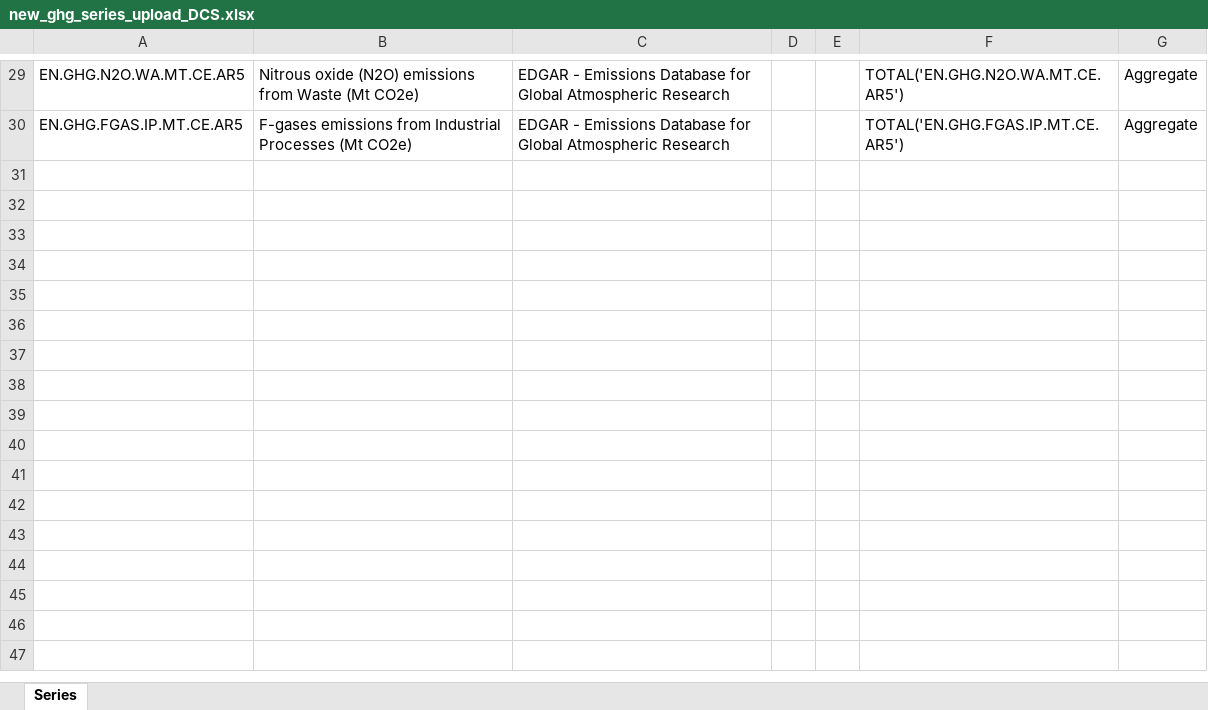
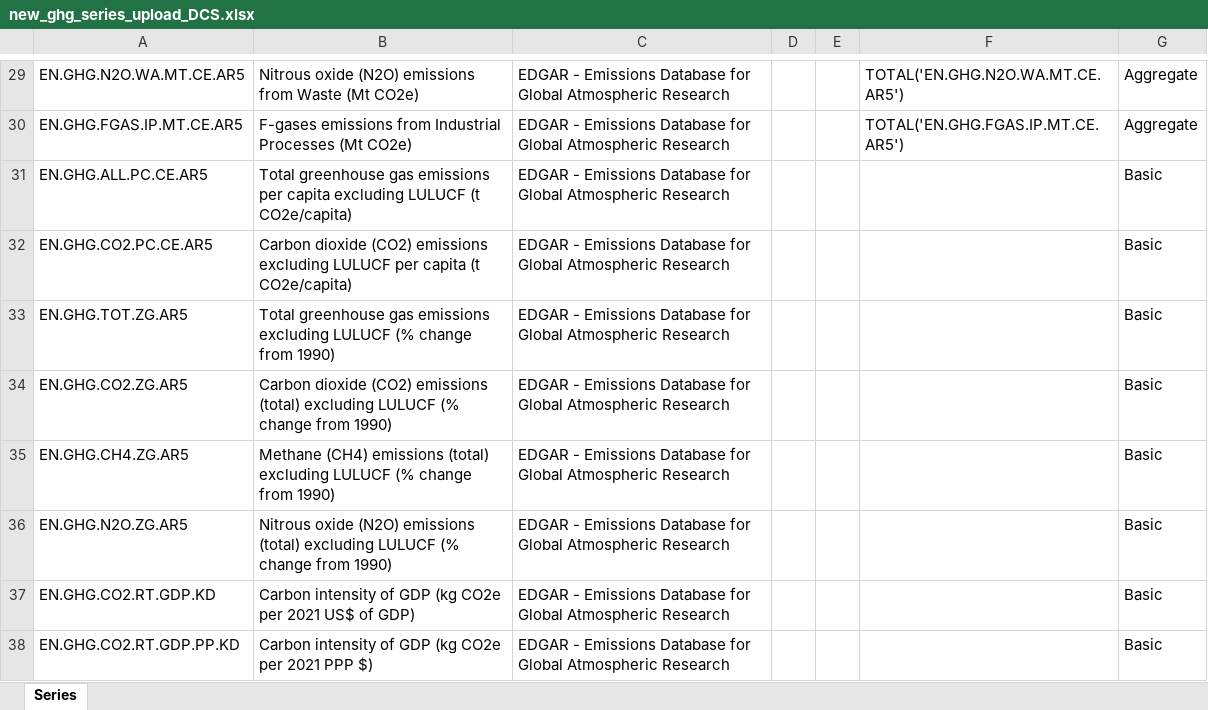
Before and after one commit to thijsbenschop/WDI_GHG_emissions, an Excel workbook: new_ghg_series_upload_DCS.xlsx, sheet Series, drawn as a sheet; only a part is shown, gaps mark what is left out; values as stored, in another font and other column widths than the file's, no borders; the diff names each change by its address in the sheet, - before the commit and + after, or states it on an @@ line.

Commit message:
prep new data 2024

```diff
--- a/new_ghg_series_upload_DCS.xlsx (sheet Series)
+++ b/new_ghg_series_upload_DCS.xlsx (sheet Series)
+row 31: EN.GHG.ALL.PC.CE.AR5 | Total greenhouse gas emissions per capita excluding LULUCF (t CO2e/capita) | EDGAR - Emissions Database for Global Atmospheric Research |  |  |  | Basic
+row 32: EN.GHG.CO2.PC.CE.AR5 | Carbon dioxide (CO2) emissions excluding LULUCF per capita (t CO2e/capita) | EDGAR - Emissions Database for Global Atmospheric Research |  |  |  | Basic
+row 33: EN.GHG.TOT.ZG.AR5 | Total greenhouse gas emissions excluding LULUCF (% change from 1990) | EDGAR - Emissions Database for Global Atmospheric Research |  |  |  | Basic
+row 34: EN.GHG.CO2.ZG.AR5 | Carbon dioxide (CO2) emissions (total) excluding LULUCF (% change from 1990) | EDGAR - Emissions Database for Global Atmospheric Research |  |  |  | Basic
+row 35: EN.GHG.CH4.ZG.AR5 | Methane (CH4) emissions (total) excluding LULUCF (% change from 1990) | EDGAR - Emissions Database for Global Atmospheric Research |  |  |  | Basic
+row 36: EN.GHG.N2O.ZG.AR5 | Nitrous oxide (N2O) emissions (total) excluding LULUCF (% change from 1990) | EDGAR - Emissions Database for Global Atmospheric Research |  |  |  | Basic
+row 37: EN.GHG.CO2.RT.GDP.KD | Carbon intensity of GDP (kg CO2e per 2021 US$ of GDP) | EDGAR - Emissions Database for Global Atmospheric Research |  |  |  | Basic
+row 38: EN.GHG.CO2.RT.GDP.PP.KD | Carbon intensity of GDP (kg CO2e per 2021 PPP $) | EDGAR - Emissions Database for Global Atmospheric Research |  |  |  | Basic
```
Also changed, not shown: old_new_GHG_indicators.xlsx, 39 other files.
